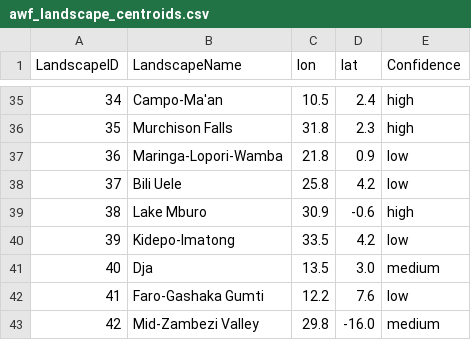
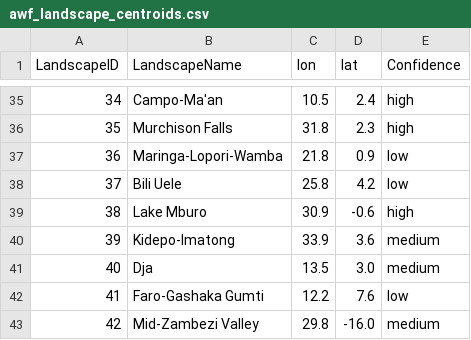
Before and after one commit to Ismurn/Mureithi_Isaac-AWF_Landscapes, a CSV file: data/raw/awf_landscape_centroids.csv, drawn as a sheet; only a part is shown, gaps mark what is left out.

```diff
--- a/data/raw/awf_landscape_centroids.csv
+++ b/data/raw/awf_landscape_centroids.csv
@@ -39,3 +39,3 @@ LandscapeID,LandscapeName,lon,lat,Confidence
 38,Lake Mburo,30.9,-0.6,high
-39,Kidepo-Imatong,33.5,4.2,low
+39,Kidepo-Imatong,33.9,3.6,medium
 40,Dja,13.5,3.0,medium
```
Also changed, not shown: 6 other files.
